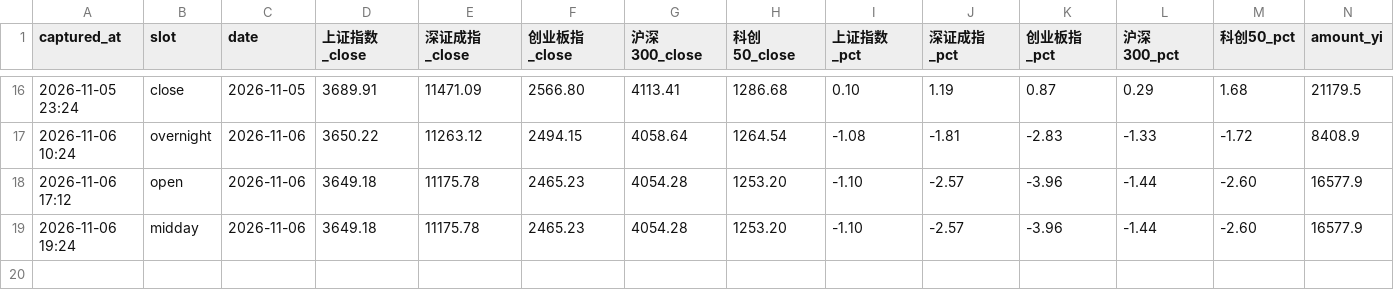
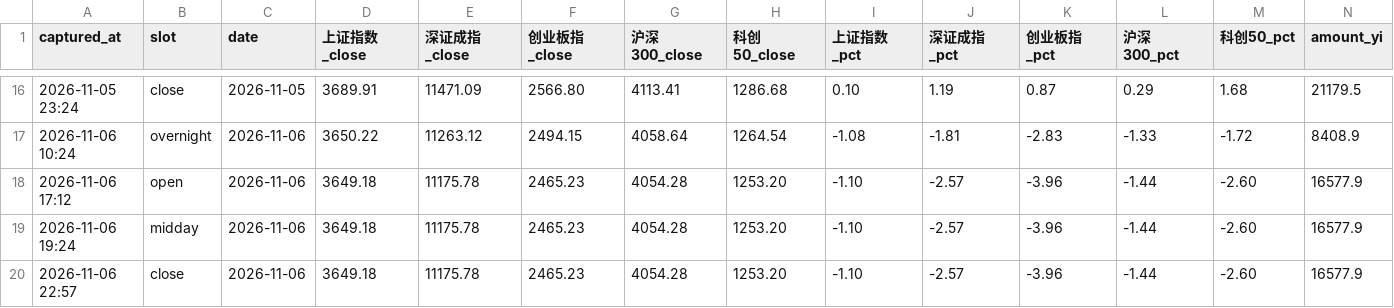
Before and after one commit to ychenfen/a-share-daily, a CSV file: data/pulses/2026-11.csv, drawn as a sheet; only a part is shown, gaps mark what is left out; rows hold the shown columns only; the diff names each change by its address in the sheet, - before the commit and + after, or states it on an @@ line.

Commit message:
chore(pulse): 2026-11-06 收盘快照

```diff
--- a/data/pulses/2026-11.csv
+++ b/data/pulses/2026-11.csv
+row 20: 2026-11-06 22:57 | close | 2026-11-06 | 3649.18 | 11175.78 | 2465.23 | 4054.28 | 1253.20 | -1.10 | -2.57 | -3.96 | -1.44 | -2.60 | 16577.9
```
Also changed, not shown: data/2026.csv, data/sectors.csv, 14 other files.
